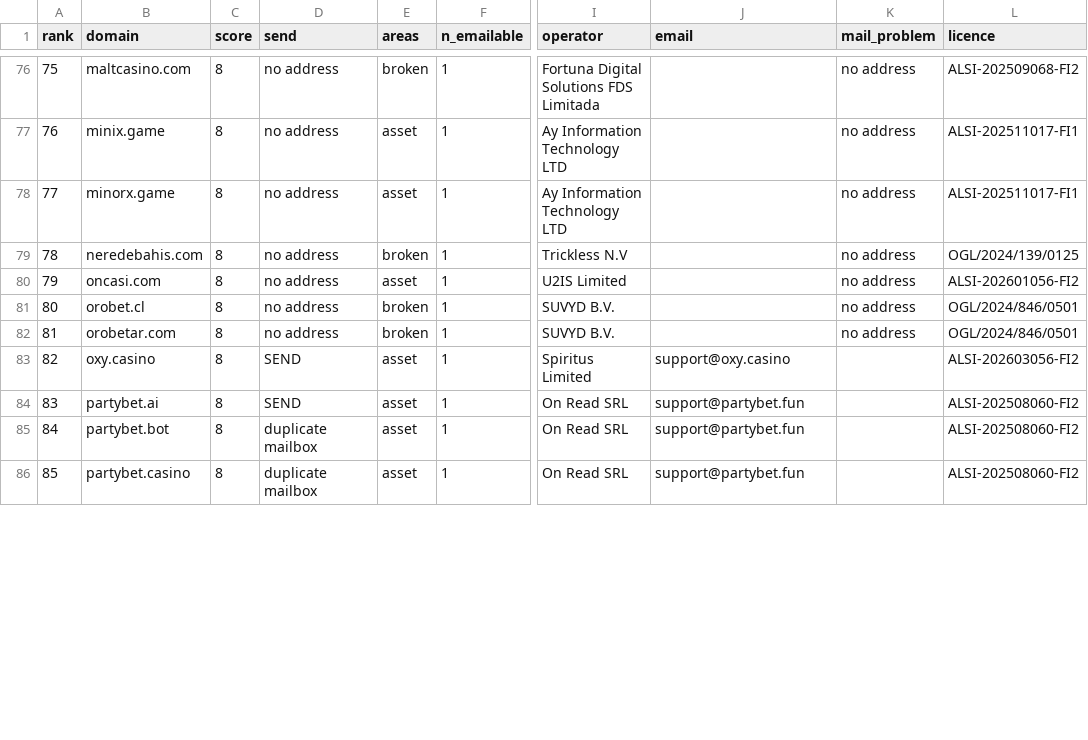
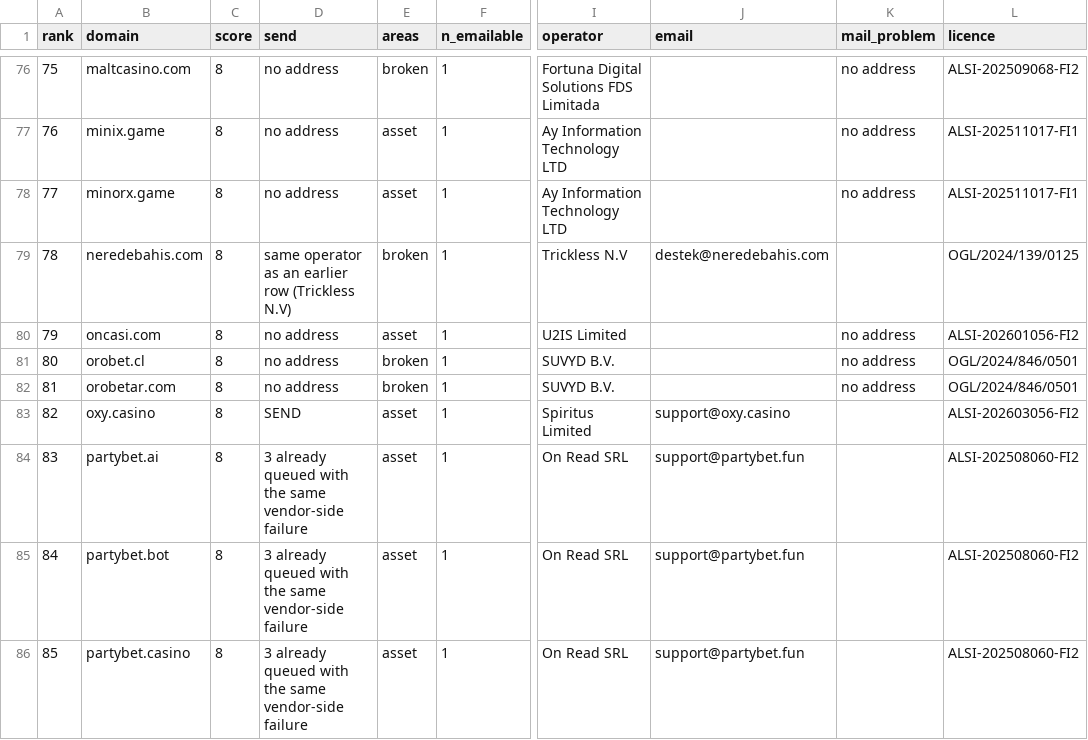
Before and after one commit to OliverD25/swift-secure, a CSV file: research/outreach-priority.csv, drawn as a sheet; only a part is shown, gaps mark what is left out; the diff covers the shown part only; the diff names each change by its address in the sheet, - before the commit and + after, or states it on an @@ line.

```diff
--- a/research/outreach-priority.csv
+++ b/research/outreach-priority.csv
-D79 (send): no address
+D79 (send): same operator as an earlier row (Trickless N.V)
-J79 (email): (empty)
+J79 (email): destek@neredebahis.com
-K79 (mail_problem): no address
+K79 (mail_problem): (empty)
-D84 (send): SEND
+D84 (send): 3 already queued with the same vendor-side failure
-D85:D86 (send): duplicate mailbox
+D85:D86 (send): 3 already queued with the same vendor-side failure
```
Also changed, not shown: 79 edited cells elsewhere in this file, research/outreach-harvest-queue.csv, 2 other files.
